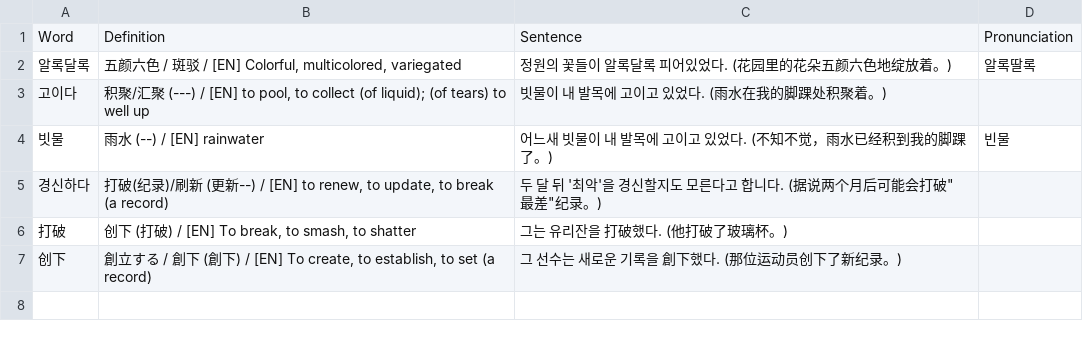
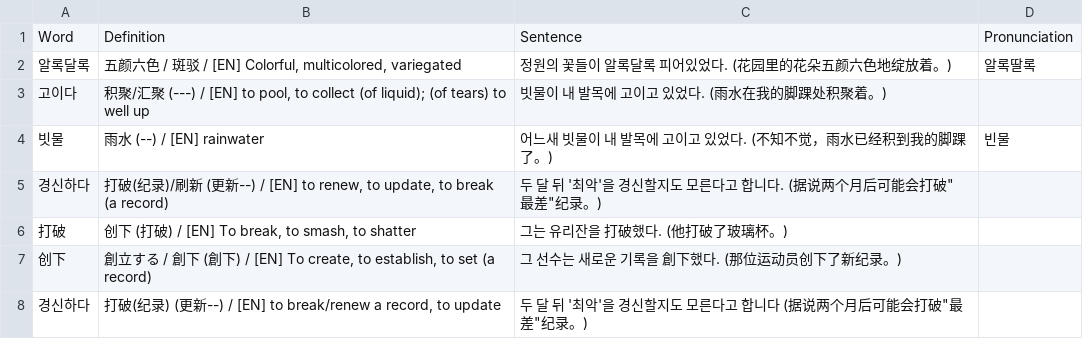
Before and after one commit to sinhong96/Korean-FlashCard-Web, a CSV file: vocablist_csv/20260713_01_LIST_Bot.csv, drawn as a sheet; the diff names each change by its address in the sheet, - before the commit and + after, or states it on an @@ line.

Commit message:
Bot: add 1 word(s)

```diff
--- a/vocablist_csv/20260713_01_LIST_Bot.csv
+++ b/vocablist_csv/20260713_01_LIST_Bot.csv
+row 8: 경신하다 | 打破(纪录) (更新--) / [EN] to break/renew a record, to update | 두 달 뒤 '최악'을 경신할지도 모른다고 합니다 (据说两个月后可能会打破"最差"纪录。)
```
